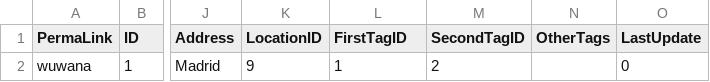
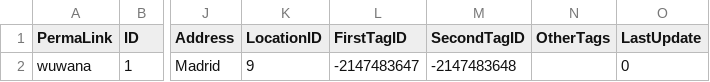
Before and after one commit to wuwanahq/wuwana2, a TSV file: Models/DataAccess/default data/company.tsv, drawn as a sheet; only a part is shown, gaps mark what is left out; the diff names each change by its address in the sheet, - before the commit and + after, or states it on an @@ line.

```diff
--- a/Models/DataAccess/default data/company.tsv
+++ b/Models/DataAccess/default data/company.tsv
-L2 (FirstTagID): 1
+L2 (FirstTagID): -2147483647
-M2 (SecondTagID): 2
+M2 (SecondTagID): -2147483648
```
Also changed, not shown: 3 other files.
